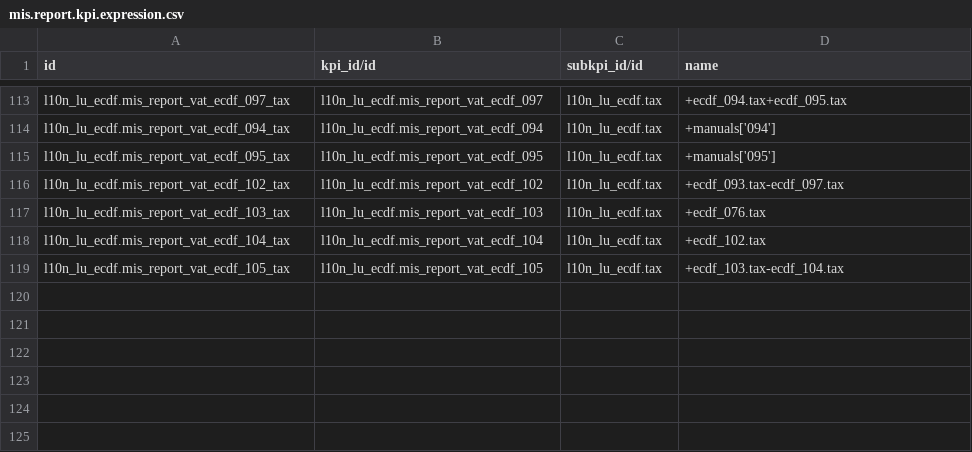
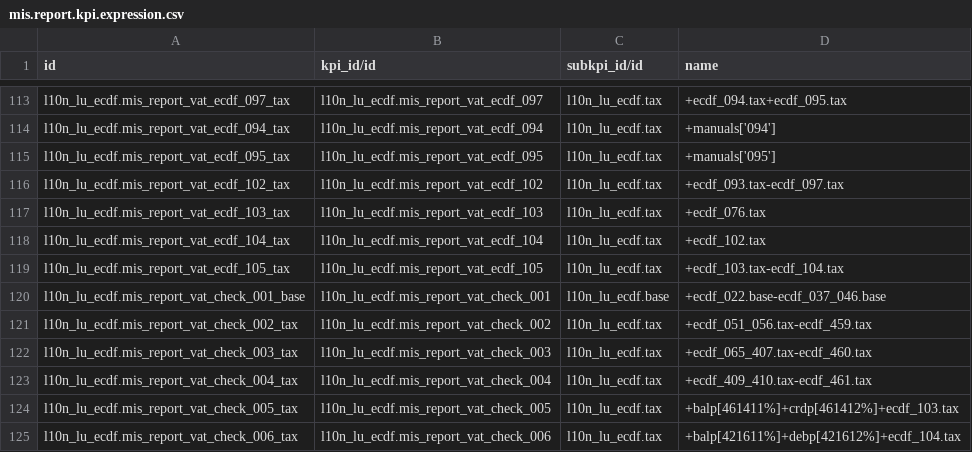
Before and after one commit to acsone/l10n-luxemburg, a CSV file: l10n_lu_ecdf/data/mis.report.kpi.expression.csv, drawn as a sheet; only a part is shown, gaps mark what is left out.

```diff
--- a/l10n_lu_ecdf/data/mis.report.kpi.expression.csv
+++ b/l10n_lu_ecdf/data/mis.report.kpi.expression.csv
@@ -119 +119,7 @@ l10n_lu_ecdf.mis_report_vat_ecdf_104_tax,l10n_lu_ecdf.mis_report_vat_ecdf_104,l1
 l10n_lu_ecdf.mis_report_vat_ecdf_105_tax,l10n_lu_ecdf.mis_report_vat_ecdf_105,l10n_lu_ecdf.tax,+ecdf_103.tax-ecdf_104.tax
+l10n_lu_ecdf.mis_report_vat_check_001_base,l10n_lu_ecdf.mis_report_vat_check_001,l10n_lu_ecdf.base,+ecdf_022.base-ecdf_037_046.base
+l10n_lu_ecdf.mis_report_vat_check_002_tax,l10n_lu_ecdf.mis_report_vat_check_002,l10n_lu_ecdf.tax,+ecdf_051_056.tax-ecdf_459.tax
+l10n_lu_ecdf.mis_report_vat_check_003_tax,l10n_lu_ecdf.mis_report_vat_check_003,l10n_lu_ecdf.tax,+ecdf_065_407.tax-ecdf_460.tax
+l10n_lu_ecdf.mis_report_vat_check_004_tax,l10n_lu_ecdf.mis_report_vat_check_004,l10n_lu_ecdf.tax,+ecdf_409_410.tax-ecdf_461.tax
+l10n_lu_ecdf.mis_report_vat_check_005_tax,l10n_lu_ecdf.mis_report_vat_check_005,l10n_lu_ecdf.tax,+balp[461411%]+crdp[461412%]+ecdf_103.tax
+l10n_lu_ecdf.mis_report_vat_check_006_tax,l10n_lu_ecdf.mis_report_vat_check_006,l10n_lu_ecdf.tax,+balp[421611%]+debp[421612%]+ecdf_104.tax
```
Also changed, not shown: l10n_lu_ecdf/data/ecdf.manual.data.csv, l10n_lu_ecdf/data/mis.report.kpi.csv, 4 other files.
